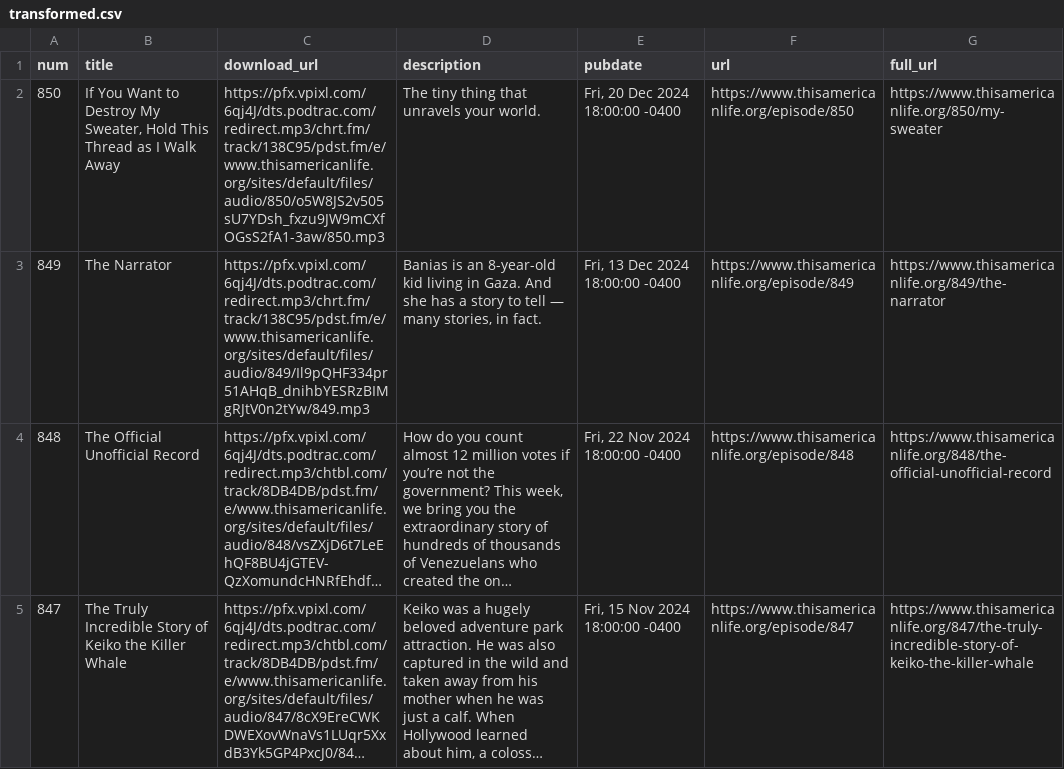
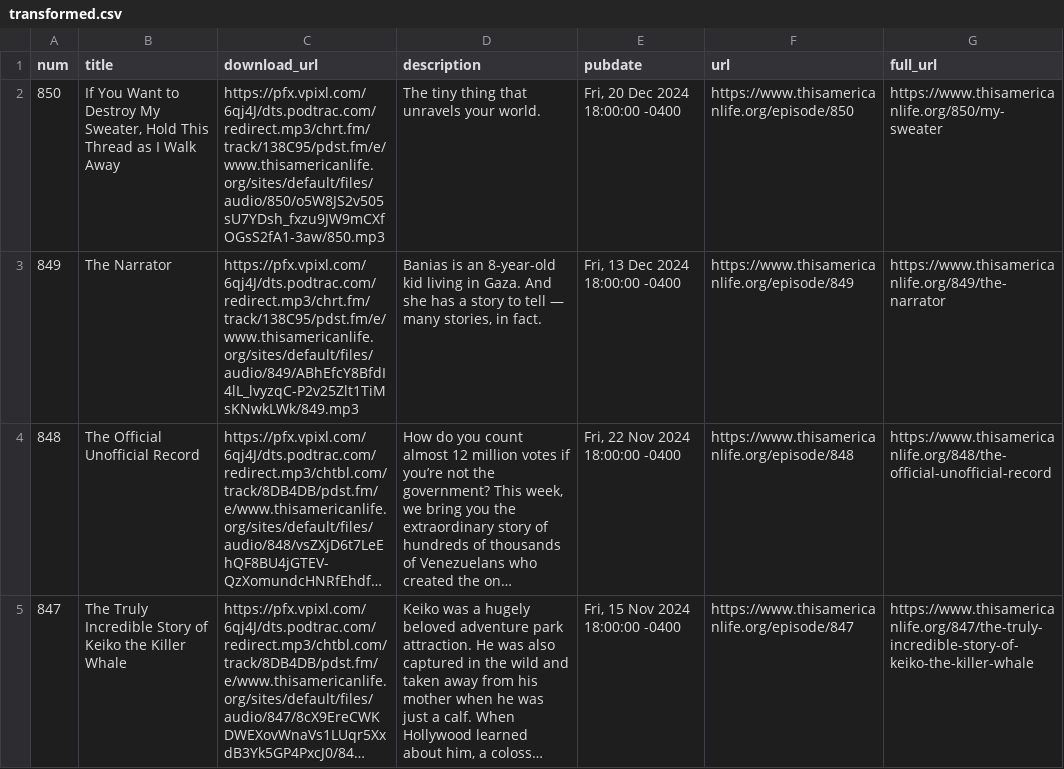
Before and after one commit to dcadata/this-american-life-archive, a CSV file: data/transformed.csv, drawn as a sheet; only a part is shown; long unchanged cells end in …; the diff names each change by its address in the sheet, - before the commit and + after, or states it on an @@ line.

```diff
--- a/data/transformed.csv
+++ b/data/transformed.csv
-C3 (download_url): https://pfx.vpixl.com/6qj4J/dts.podtrac.com/redirect.mp3/chrt.fm/track/138C95/pdst.fm/e/www.thisamericanlife.org/sites/default/files/audio/849/Il9pQHF334pr51AHqB_dnihbYESRzBIMgRJtV0n2tYw/849.mp3
+C3 (download_url): https://pfx.vpixl.com/6qj4J/dts.podtrac.com/redirect.mp3/chrt.fm/track/138C95/pdst.fm/e/www.thisamericanlife.org/sites/default/files/audio/849/ABhEfcY8BfdI4lL_lvyzqC-P2v25Zlt1TiMsKNwkLWk/849.mp3
```
Also changed, not shown: 2 other files.
